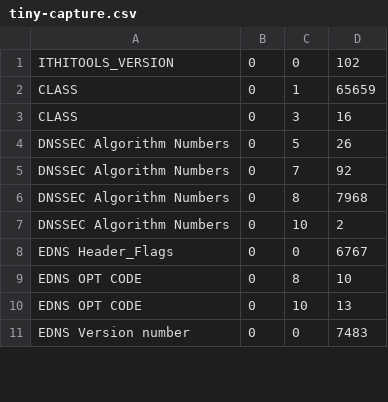
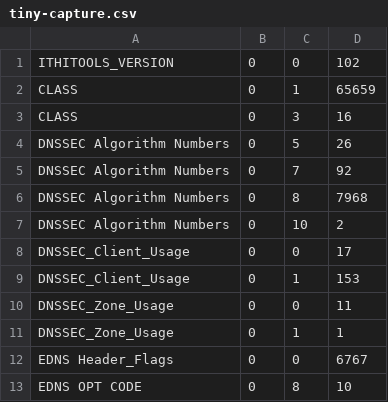
Before and after one commit to private-octopus/ithitools, a CSV file: data/tiny-capture.csv, drawn as a sheet; only a part is shown; the shorter side is filled out with more unchanged rows.

Commit message:
Added computation of client and zone dns usage and update capture test.

```diff
--- a/data/tiny-capture.csv
+++ b/data/tiny-capture.csv
@@ -7,2 +7,6 @@ DNSSEC Algorithm Numbers,0,8,7968,
 DNSSEC Algorithm Numbers,0,10,2,
+DNSSEC_Client_Usage,0,0,17,
+DNSSEC_Client_Usage,0,1,153,
+DNSSEC_Zone_Usage,0,0,11,
+DNSSEC_Zone_Usage,0,1,1,
 EDNS Header_Flags,0,0,6767,
```
Also changed, not shown: 4 other files.
